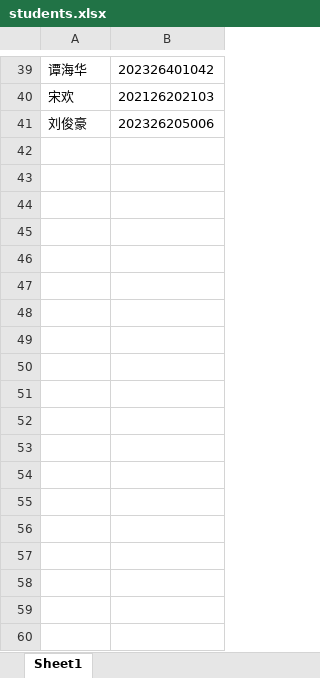
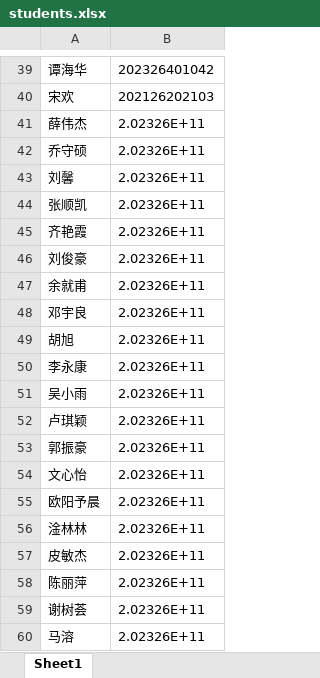
Before and after one commit to ShelpAm/homework-collection, an Excel workbook: students.xlsx, sheet Sheet1, drawn as a sheet; only a part is shown, gaps mark what is left out; values as stored, in another font and other column widths than the file's, no borders; addresses are those after the commit; the diff covers the shown part only; the diff names each change by its address in the sheet, - before the commit and + after, or states it on an @@ line.

Commit message:
feat: add 23级大数据1班

```diff
--- a/students.xlsx (sheet Sheet1)
+++ b/students.xlsx (sheet Sheet1)
+row 41: 薛伟杰 | 2.02326E+11
+row 42: 乔守硕 | 2.02326E+11
+row 43: 刘馨 | 2.02326E+11
+row 44: 张顺凯 | 2.02326E+11
+row 45: 齐艳霞 | 2.02326E+11
-B46: 202326205006
+B46: 2.02326E+11
+row 47: 余就甫 | 2.02326E+11
+row 48: 邓宇良 | 2.02326E+11
+row 49: 胡旭 | 2.02326E+11
+row 50: 李永康 | 2.02326E+11
+row 51: 吴小雨 | 2.02326E+11
+row 52: 卢琪颖 | 2.02326E+11
+row 53: 郭振豪 | 2.02326E+11
+row 54: 文心怡 | 2.02326E+11
+row 55: 欧阳予晨 | 2.02326E+11
+row 56: 淦林林 | 2.02326E+11
+row 57: 皮敏杰 | 2.02326E+11
+row 58: 陈丽萍 | 2.02326E+11
+row 59: 谢树荟 | 2.02326E+11
+row 60: 马溶 | 2.02326E+11
```
Also changed, not shown: 20 added rows elsewhere in this sheet.
